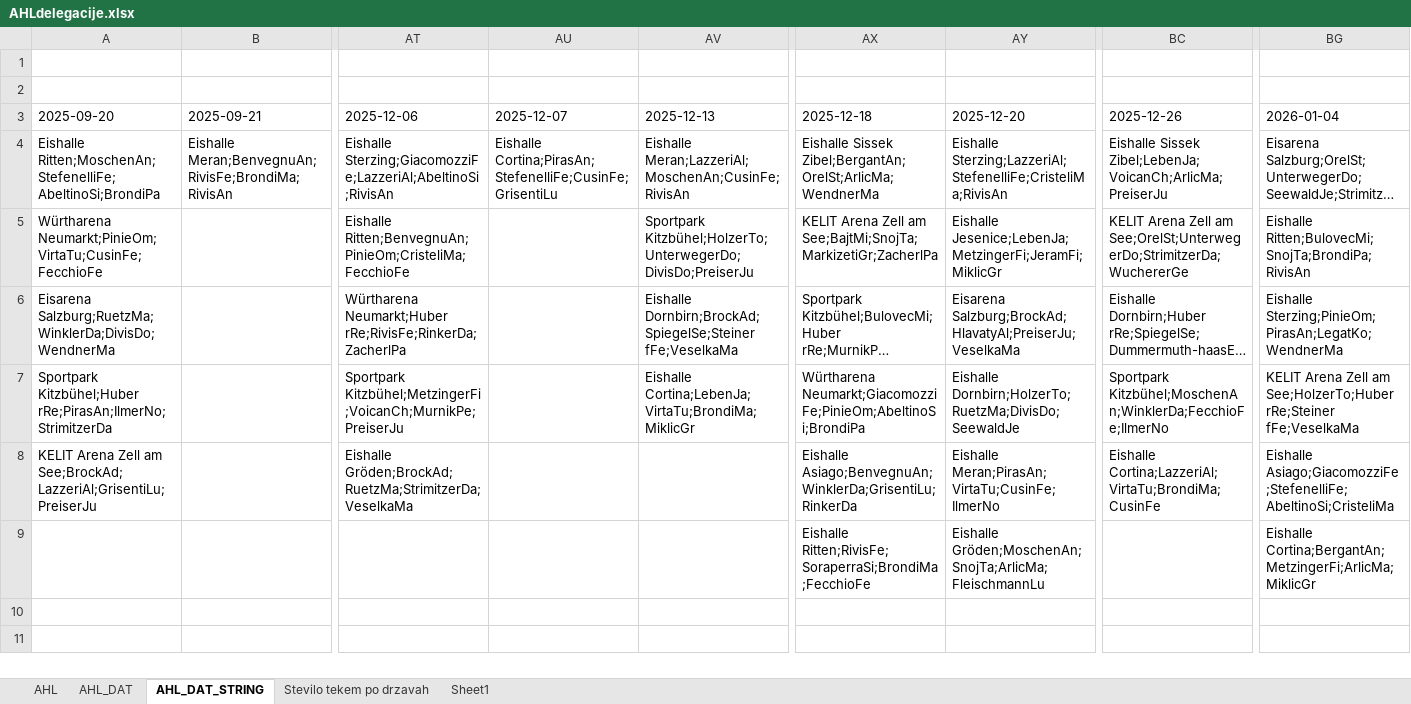
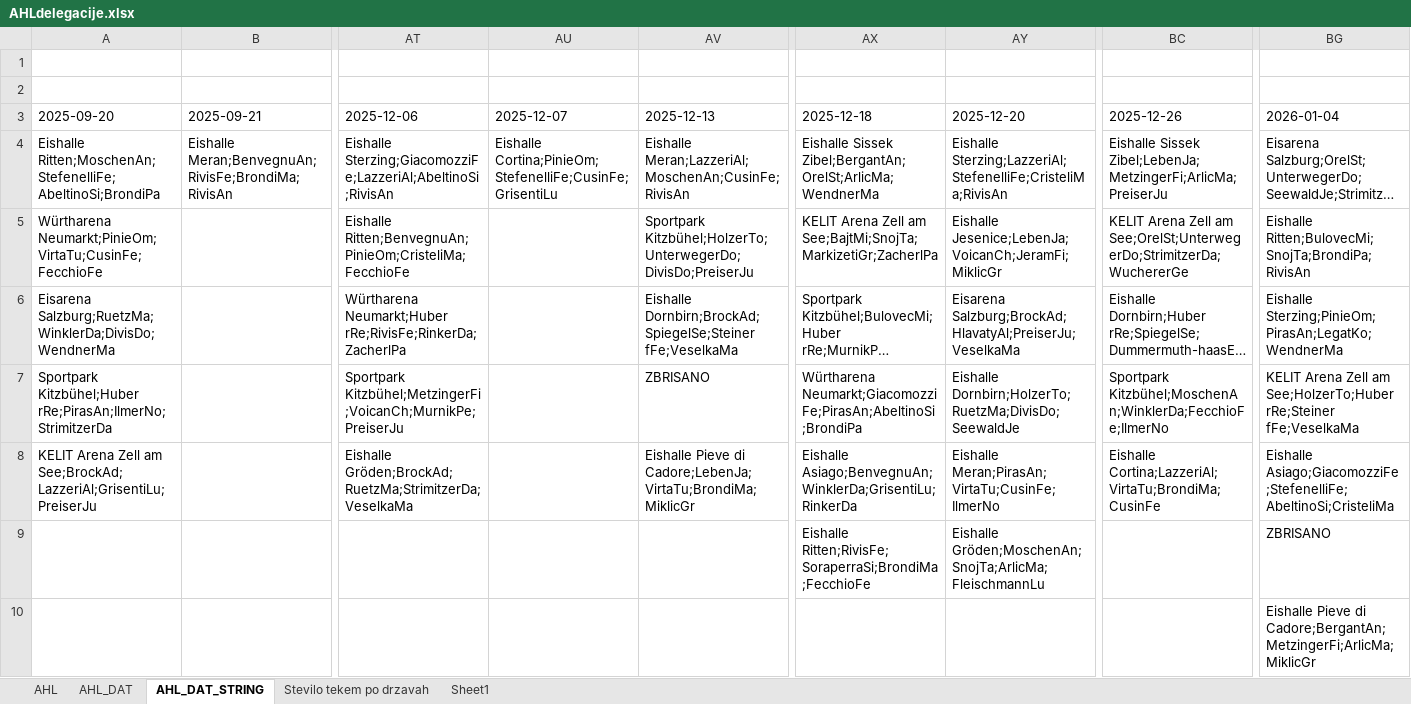
Before and after one commit to snojle23/delegacije, an Excel workbook: data/AHLdelegacije.xlsx, sheet AHL_DAT_STRING, drawn as a sheet; only a part is shown, gaps mark what is left out; long unchanged cells end in …; values as stored, in another font and other column widths than the file's, no borders; rows hold the shown columns only; the diff names each change by its address in the sheet, - before the commit and + after, or states it on an @@ line.

```diff
--- a/data/AHLdelegacije.xlsx (sheet AHL_DAT_STRING)
+++ b/data/AHLdelegacije.xlsx (sheet AHL_DAT_STRING)
-AU4 (2025-12-07): Eishalle Cortina;PirasAn;StefenelliFe;CusinFe;GrisentiLu
+AU4 (2025-12-07): Eishalle Cortina;PinieOm;StefenelliFe;CusinFe;GrisentiLu
-BC4 (2025-12-26): Eishalle Sissek Zibel;LebenJa;VoicanCh;ArlicMa;PreiserJu
+BC4 (2025-12-26): Eishalle Sissek Zibel;LebenJa;MetzingerFi;ArlicMa;PreiserJu
-AY5 (2025-12-20): Eishalle Jesenice;LebenJa;MetzingerFi;JeramFi;MiklicGr
+AY5 (2025-12-20): Eishalle Jesenice;LebenJa;VoicanCh;JeramFi;MiklicGr
-AV7 (2025-12-13): Eishalle Cortina;LebenJa;VirtaTu;BrondiMa;MiklicGr
+AV7 (2025-12-13): ZBRISANO
-AX7 (2025-12-18): Würtharena Neumarkt;GiacomozziFe;PinieOm;AbeltinoSi;BrondiPa
+AX7 (2025-12-18): Würtharena Neumarkt;GiacomozziFe;PirasAn;AbeltinoSi;BrondiPa
-AV8 (2025-12-13): (empty)
+AV8 (2025-12-13): Eishalle Pieve di Cadore;LebenJa;VirtaTu;BrondiMa;MiklicGr
-BG9 (2026-01-04): Eishalle Cortina;BergantAn;MetzingerFi;ArlicMa;MiklicGr
+BG9 (2026-01-04): ZBRISANO
+row 10:  |  |  |  |  |  |  |  | Eishalle Pieve di Cadore;BergantAn;MetzingerFi;ArlicMa;MiklicGr
```
Also changed, not shown: sheet AHL, sheet Stevilo tekem po drzavah, sheet AHL_DAT, formulas that keep their value, data/ICEHLdelegacije.xlsx, 3 other files.
